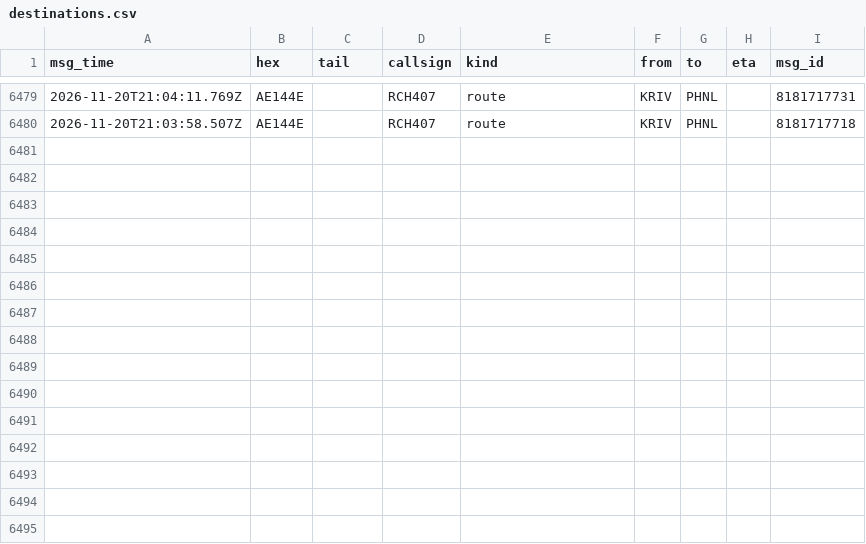
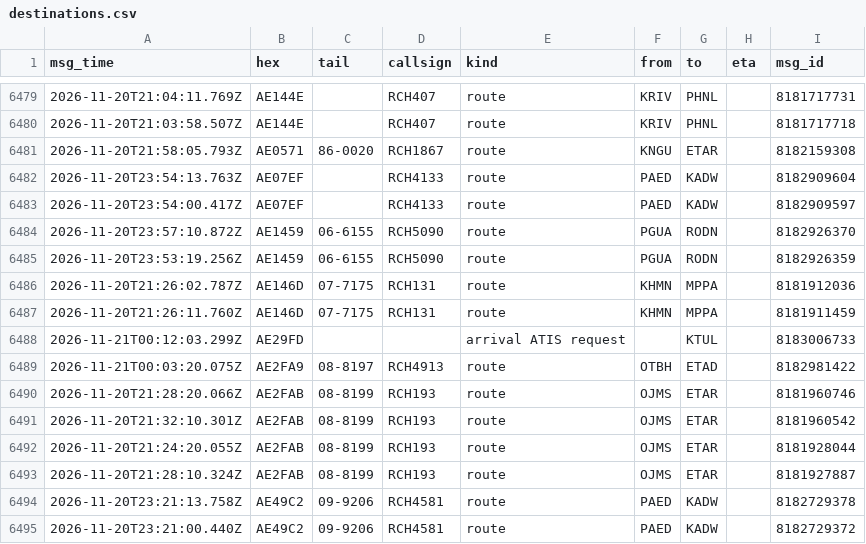
Before and after one commit to Rzalumen/gulf-routes-backtest, a CSV file: acars/destinations.csv, drawn as a sheet; only a part is shown, gaps mark what is left out; the diff names each change by its address in the sheet, - before the commit and + after, or states it on an @@ line.

Commit message:
ACARS archive 2026-11-21T00:20Z

```diff
--- a/acars/destinations.csv
+++ b/acars/destinations.csv
+row 6481: 2026-11-20T21:58:05.793Z | AE0571 | 86-0020 | RCH1867 | route | KNGU | ETAR |  | 8182159308
+row 6482: 2026-11-20T23:54:13.763Z | AE07EF |  | RCH4133 | route | PAED | KADW |  | 8182909604
+row 6483: 2026-11-20T23:54:00.417Z | AE07EF |  | RCH4133 | route | PAED | KADW |  | 8182909597
+row 6484: 2026-11-20T23:57:10.872Z | AE1459 | 06-6155 | RCH5090 | route | PGUA | RODN |  | 8182926370
+row 6485: 2026-11-20T23:53:19.256Z | AE1459 | 06-6155 | RCH5090 | route | PGUA | RODN |  | 8182926359
+row 6486: 2026-11-20T21:26:02.787Z | AE146D | 07-7175 | RCH131 | route | KHMN | MPPA |  | 8181912036
+row 6487: 2026-11-20T21:26:11.760Z | AE146D | 07-7175 | RCH131 | route | KHMN | MPPA |  | 8181911459
+row 6488: 2026-11-21T00:12:03.299Z | AE29FD |  |  | arrival ATIS request |  | KTUL |  | 8183006733
+row 6489: 2026-11-21T00:03:20.075Z | AE2FA9 | 08-8197 | RCH4913 | route | OTBH | ETAD |  | 8182981422
+row 6490: 2026-11-20T21:28:20.066Z | AE2FAB | 08-8199 | RCH193 | route | OJMS | ETAR |  | 8181960746
+row 6491: 2026-11-20T21:32:10.301Z | AE2FAB | 08-8199 | RCH193 | route | OJMS | ETAR |  | 8181960542
+row 6492: 2026-11-20T21:24:20.055Z | AE2FAB | 08-8199 | RCH193 | route | OJMS | ETAR |  | 8181928044
+row 6493: 2026-11-20T21:28:10.324Z | AE2FAB | 08-8199 | RCH193 | route | OJMS | ETAR |  | 8181927887
+row 6494: 2026-11-20T23:21:13.758Z | AE49C2 | 09-9206 | RCH4581 | route | PAED | KADW |  | 8182729378
+row 6495: 2026-11-20T23:21:00.440Z | AE49C2 | 09-9206 | RCH4581 | route | PAED | KADW |  | 8182729372
```
Also changed, not shown: 6 other files.
